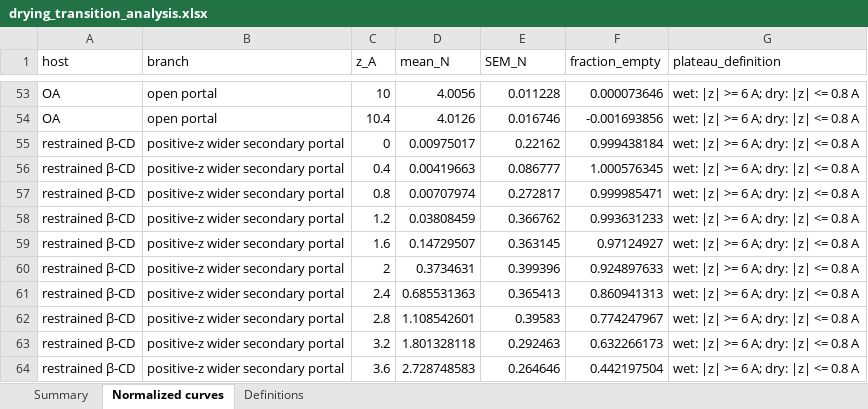
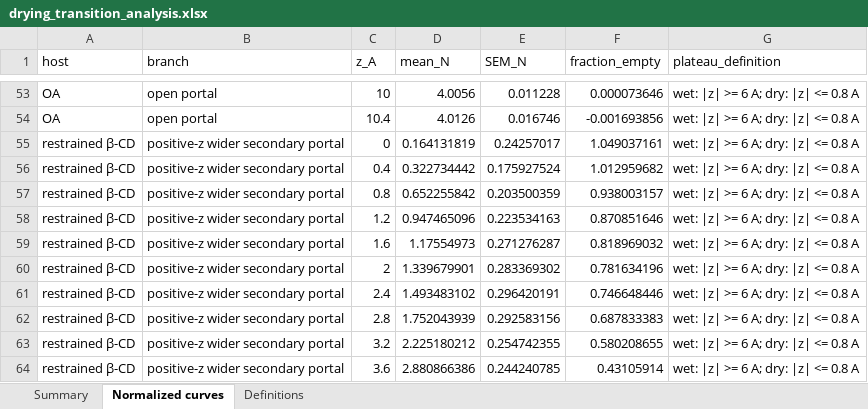
Before and after one commit to jakobschanzer/research-portfolio, an Excel workbook: projects/high-energy-water/data/derived/drying_transition_analysis.xlsx, sheet Normalized curves, drawn as a sheet; only a part is shown, gaps mark what is left out; values as stored, in another font and other column widths than the file's, no borders; the diff covers the shown part only; the diff names each change by its address in the sheet, - before the commit and + after, or states it on an @@ line.

```diff
--- a/projects/high-energy-water/data/derived/drying_transition_analysis.xlsx (sheet Normalized curves)
+++ b/projects/high-energy-water/data/derived/drying_transition_analysis.xlsx (sheet Normalized curves)
-D55 (mean_N): 0.00975017
+D55 (mean_N): 0.164131819
-E55 (SEM_N): 0.22162
+E55 (SEM_N): 0.24257017
-F55 (fraction_empty): 0.999438184
+F55 (fraction_empty): 1.049037161
-D56 (mean_N): 0.00419663
+D56 (mean_N): 0.322734442
-E56 (SEM_N): 0.086777
+E56 (SEM_N): 0.175927524
-F56 (fraction_empty): 1.000576345
+F56 (fraction_empty): 1.012959682
-D57 (mean_N): 0.00707974
+D57 (mean_N): 0.652255842
-E57 (SEM_N): 0.272817
+E57 (SEM_N): 0.203500359
-F57 (fraction_empty): 0.999985471
+F57 (fraction_empty): 0.938003157
-D58 (mean_N): 0.03808459
+D58 (mean_N): 0.947465096
-E58 (SEM_N): 0.366762
+E58 (SEM_N): 0.223534163
-F58 (fraction_empty): 0.993631233
+F58 (fraction_empty): 0.870851646
-D59 (mean_N): 0.14729507
+D59 (mean_N): 1.17554973
-E59 (SEM_N): 0.363145
+E59 (SEM_N): 0.271276287
-F59 (fraction_empty): 0.97124927
+F59 (fraction_empty): 0.818969032
-D60 (mean_N): 0.3734631
+D60 (mean_N): 1.339679901
-E60 (SEM_N): 0.399396
+E60 (SEM_N): 0.283369302
-F60 (fraction_empty): 0.924897633
+F60 (fraction_empty): 0.781634196
-D61 (mean_N): 0.685531363
+D61 (mean_N): 1.493483102
-E61 (SEM_N): 0.365413
+E61 (SEM_N): 0.296420191
-F61 (fraction_empty): 0.860941313
+F61 (fraction_empty): 0.746648446
-D62 (mean_N): 1.108542601
+D62 (mean_N): 1.752043939
-E62 (SEM_N): 0.39583
+E62 (SEM_N): 0.292583156
-F62 (fraction_empty): 0.774247967
+F62 (fraction_empty): 0.687833383
-D63 (mean_N): 1.801328118
+D63 (mean_N): 2.225180212
-E63 (SEM_N): 0.292463
+E63 (SEM_N): 0.254742355
-F63 (fraction_empty): 0.632266173
+F63 (fraction_empty): 0.580208655
-D64 (mean_N): 2.728748583
+D64 (mean_N): 2.880866386
-E64 (SEM_N): 0.264646
+E64 (SEM_N): 0.244240785
-F64 (fraction_empty): 0.442197504
+F64 (fraction_empty): 0.43105914
```
Also changed, not shown: 126 edited cells elsewhere in this sheet, sheet Summary, sheet Definitions, projects/high-energy-water/data/derived/occupancy_moments.xlsx, projects/high-energy-water/data/derived/pn_fattail_fits.xlsx, 25 other files.
